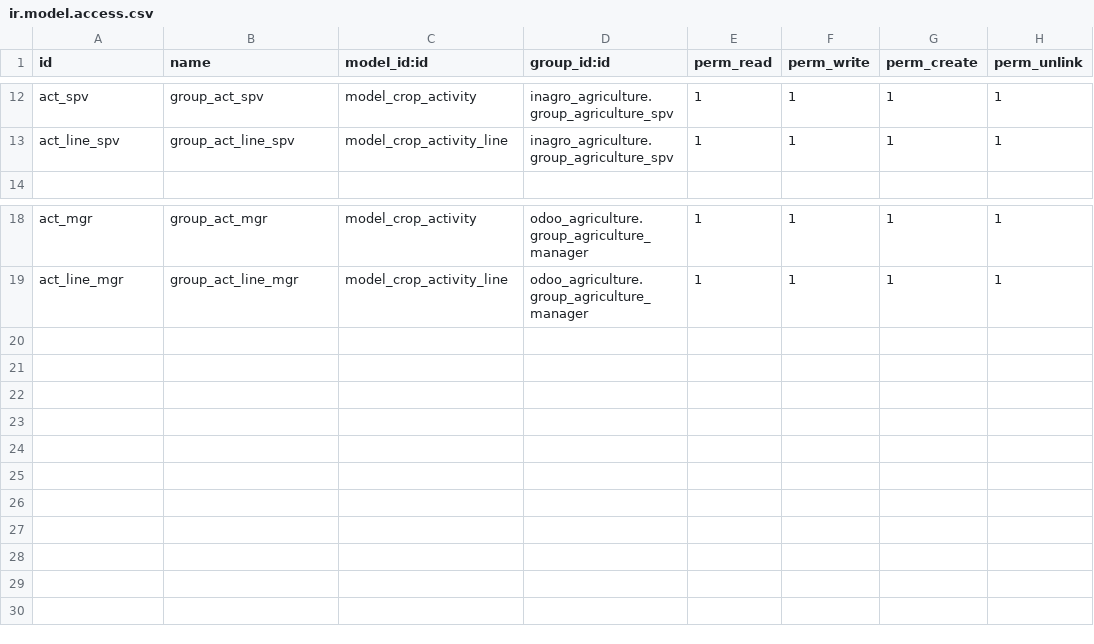
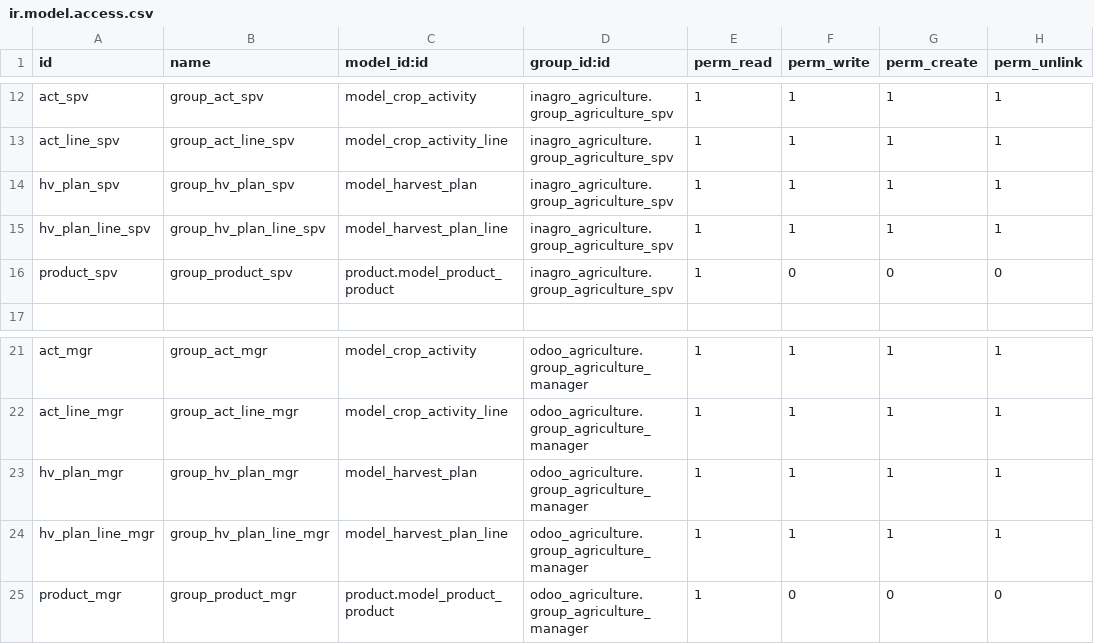
Before and after one commit to consultingerp/inagro, a CSV file: inagro_agriculture/security/ir.model.access.csv, drawn as a sheet; only a part is shown, gaps mark what is left out; the diff names each change by its address in the sheet, - before the commit and + after, or states it on an @@ line.

Commit message:
harvest plan

```diff
--- a/inagro_agriculture/security/ir.model.access.csv
+++ b/inagro_agriculture/security/ir.model.access.csv
+row 14: hv_plan_spv | group_hv_plan_spv | model_harvest_plan | inagro_agriculture.group_agriculture_spv | 1 | 1 | 1 | 1
+row 15: hv_plan_line_spv | group_hv_plan_line_spv | model_harvest_plan_line | inagro_agriculture.group_agriculture_spv | 1 | 1 | 1 | 1
+row 16: product_spv | group_product_spv | product.model_product_product | inagro_agriculture.group_agriculture_spv | 1 | 0 | 0 | 0
+row 23: hv_plan_mgr | group_hv_plan_mgr | model_harvest_plan | odoo_agriculture.group_agriculture_manager | 1 | 1 | 1 | 1
+row 24: hv_plan_line_mgr | group_hv_plan_line_mgr | model_harvest_plan_line | odoo_agriculture.group_agriculture_manager | 1 | 1 | 1 | 1
+row 25: product_mgr | group_product_mgr | product.model_product_product | odoo_agriculture.group_agriculture_manager | 1 | 0 | 0 | 0
```
Also changed, not shown: 7 other files.
